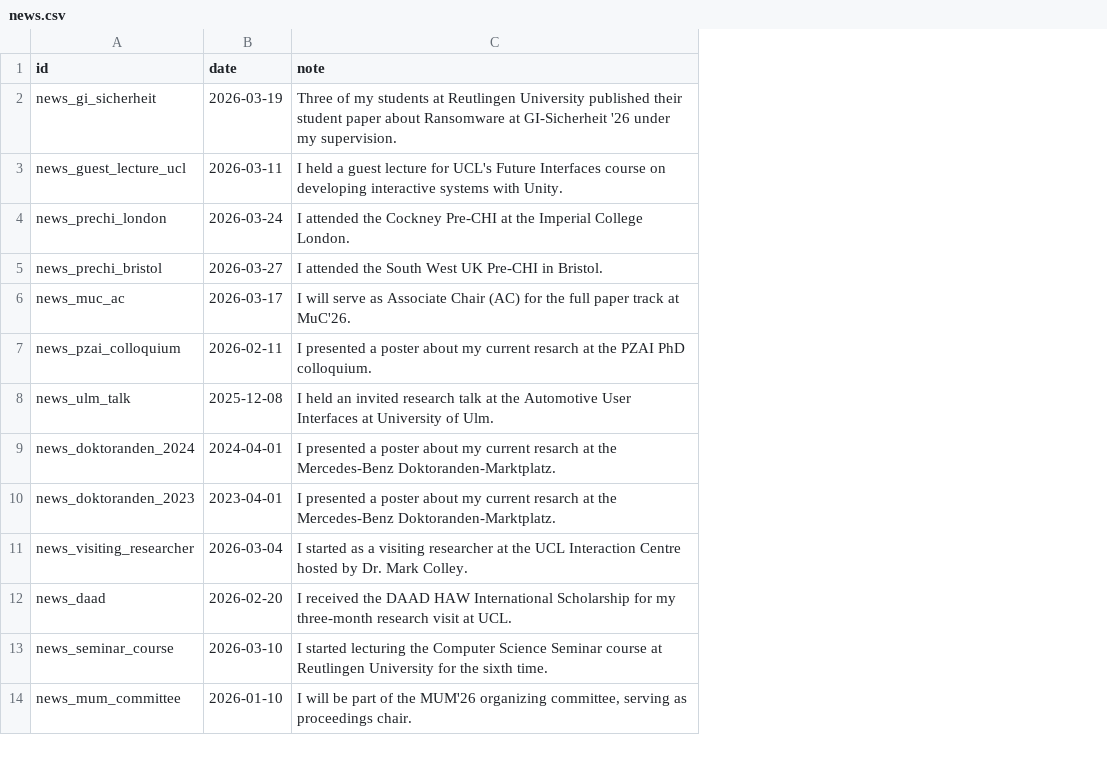
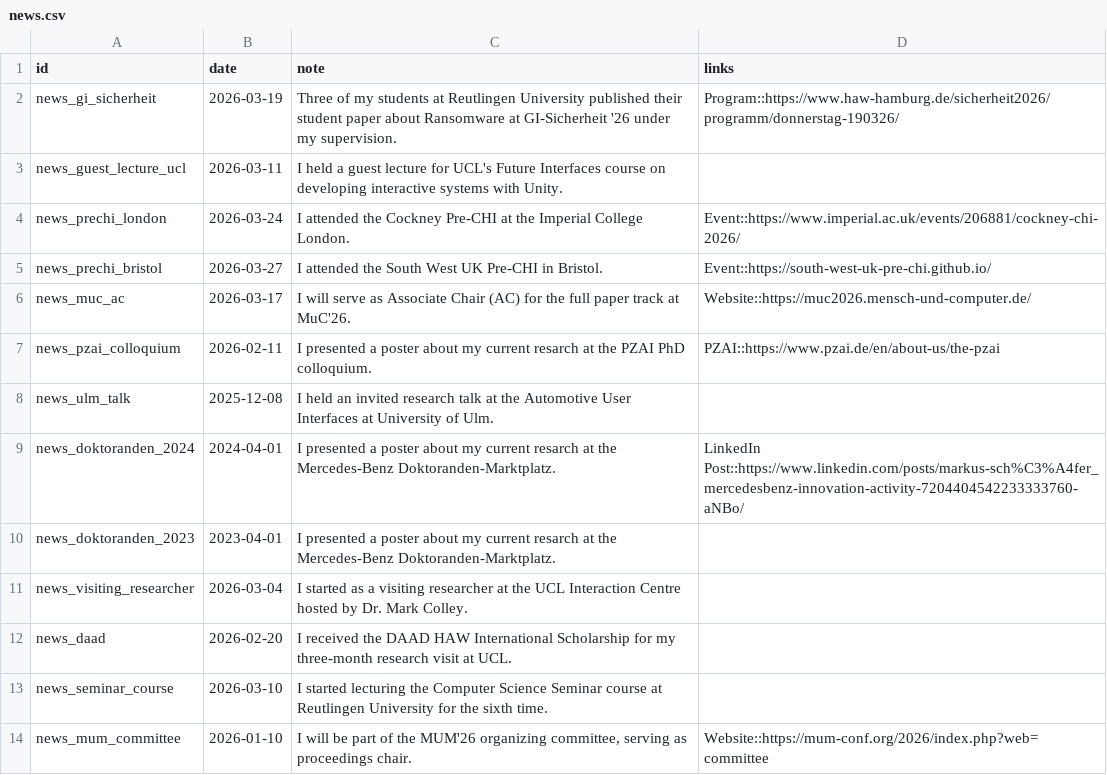
Before and after one commit to SchrammR/SchrammR.github.io, a CSV file: data/news.csv, drawn as a sheet; only a part is shown; the diff names each change by its address in the sheet, - before the commit and + after, or states it on an @@ line.

```diff
--- a/data/news.csv
+++ b/data/news.csv
+column D (links), rows 2-14: Program::https://www.haw-hamburg.de/sicherheit2026/programm/donnerstag-190326/ |  | Event::https://www.imperial.ac.uk/events/206881/cockney-chi-2026/ | Event::https://south-west-uk-pre-chi.github.io/ | Website::https://muc2026.mensch-und-computer.de/ | PZAI::https://www.pzai.de/en/about-us/the-pzai |  | LinkedIn Post::https://www.linkedin.com/posts/markus-sch%C3%A4fer_mercedesbenz-innovation-activity-7204404542233333760-aNBo/ |  |  |  |  | Website::https://mum-conf.org/2026/index.php?web=committee
```
Also changed, not shown: data/projects.csv, data/publications.csv, 7 other files.
